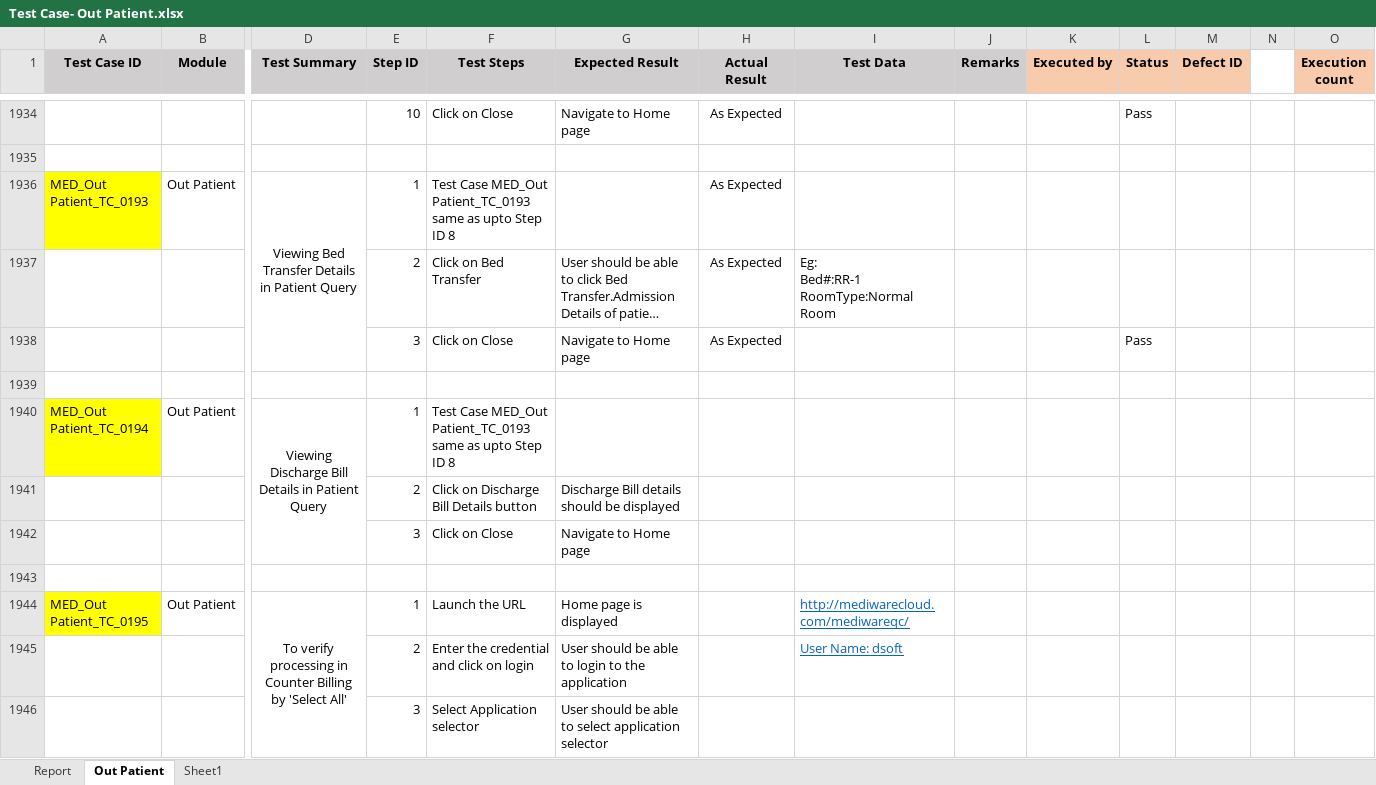
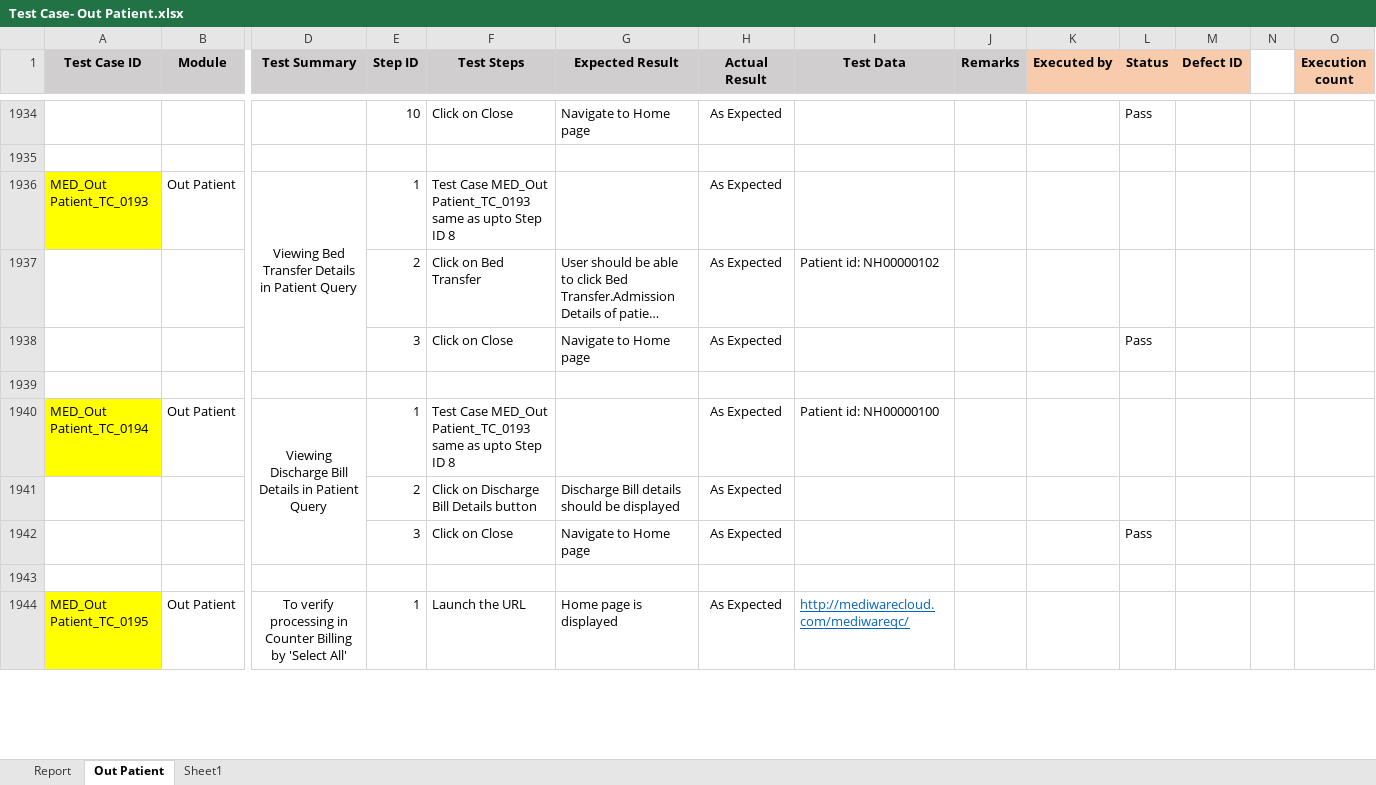
Before and after one commit to RijoJohnPatric/Mediware-Repository, an Excel workbook: Test Execution/Poornima/Test Case- Out Patient.xlsx, sheet Out Patient, drawn as a sheet; only a part is shown, gaps mark what is left out; long unchanged cells end in …; values as stored, in another font and other column widths than the file's, no borders; removed rows and columns are numbered as before the commit, all else as after; rows hold the shown columns only; ↵ is a line break in a cell; the diff covers the shown part only; the diff names each change by its address in the sheet, - before the commit and + after, or states it on an @@ line.

```diff
--- a/Test Execution/Poornima/Test Case- Out Patient.xlsx (sheet Out Patient)
+++ b/Test Execution/Poornima/Test Case- Out Patient.xlsx (sheet Out Patient)
-I1937 (Test Data): Eg: ↵ Bed#:RR-1 ↵ RoomType:Normal Room
+I1937 (Test Data): Patient id: NH00000102
-H1940:H1942 (Actual Result): (empty)
+H1940:H1942 (Actual Result): As Expected
-I1940 (Test Data): (empty)
+I1940 (Test Data): Patient id: NH00000100
-L1942 (Status): (empty)
+L1942 (Status): Pass
-H1944 (Actual Result): (empty)
+H1944 (Actual Result): As Expected
-row 1945:  |  |  | 2 | Enter the credential and click on login | User should be able to login to the application |  | User Name: dsoft
-row 1946:  |  |  | 3 | Select Application selector | User should be able to select application selector
```
Also changed, not shown: 72 added rows, 72 removed rows, 117 edited cells and cell formats elsewhere in this sheet, Test Execution/Sangeetha/Testcase- Insurance .xlsx.
